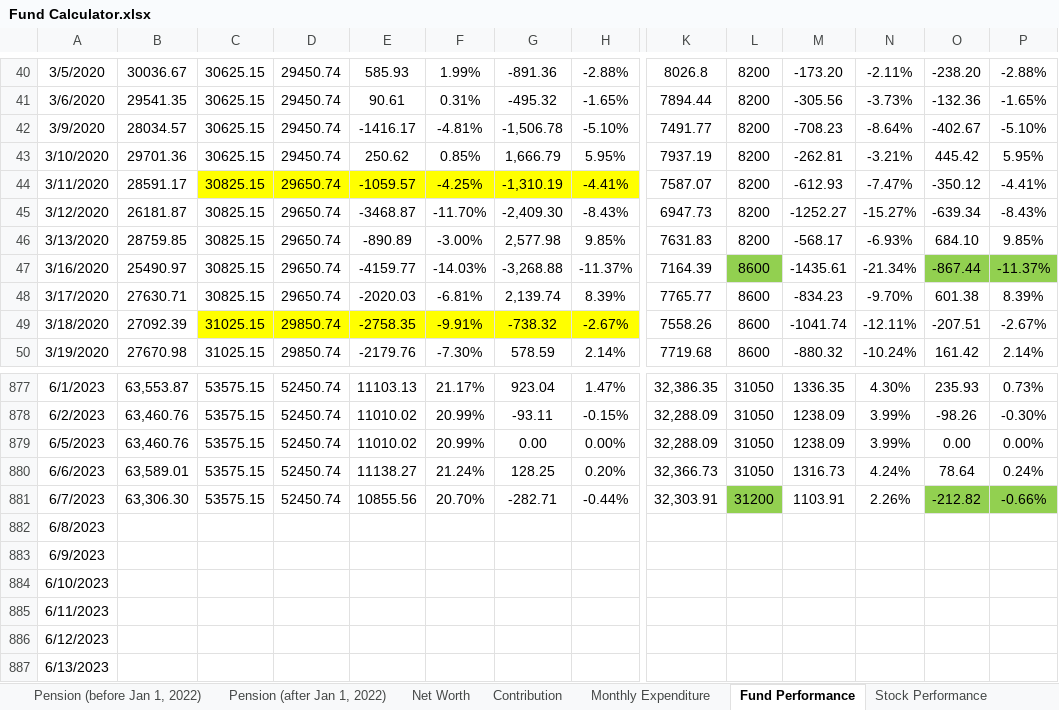
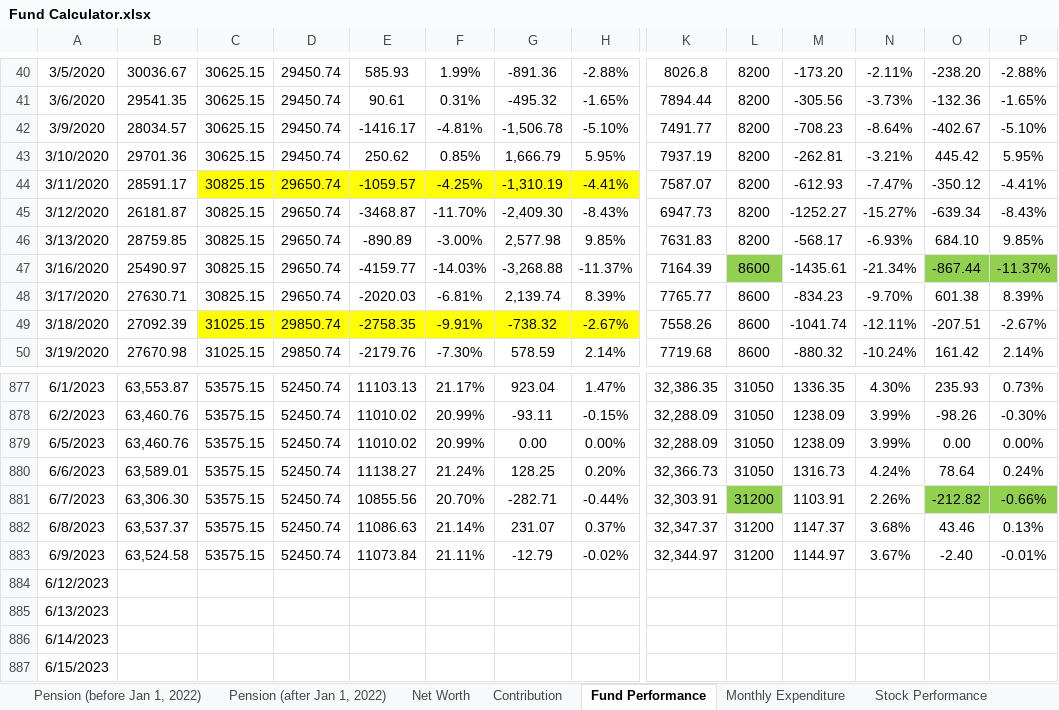
Before and after one commit to JinCheolChoi/Fund_Calculator, an Excel workbook: Fund Calculator.xlsx, sheet Fund Performance, drawn as a sheet; only a part is shown, gaps mark what is left out; the shorter side is filled out with more unchanged rows; values as stored, in another font and other column widths than the file's, no borders; charts and pictures not drawn; rows hold the shown columns only; the diff covers the shown part only; the diff names each change by its address in the sheet, - before the commit and + after, or states it on an @@ line.

```diff
--- a/Fund Calculator.xlsx (sheet Fund Performance)
+++ b/Fund Calculator.xlsx (sheet Fund Performance)
@@ sheet tab order changed: Pension (before Jan 1, 2022) | Pension (after Jan 1, 2022) | Net Worth | Contribution | Fund Performance | Monthly Expenditure | Stock Performance @@
-B882: (empty)
+B882: 63,537.37
-C882:C883: (empty)
+C882:C883: 53575.15
-D882:D883: (empty)
+D882:D883: 52450.74
-E882: (empty)
+E882: 11086.63
-F882: (empty)
+F882: 21.14%
-G882: (empty)
+G882: 231.07
-H882: (empty)
+H882: 0.37%
-K882: (empty)
+K882: 32,347.37
-L882:L883: (empty)
+L882:L883: 31200
-M882: (empty)
+M882: 1147.37
-N882: (empty)
+N882: 3.68%
-O882: (empty)
+O882: 43.46
-P882: (empty)
+P882: 0.13%
-B883: (empty)
+B883: 63,524.58
-E883: (empty)
+E883: 11073.84
-F883: (empty)
+F883: 21.11%
-G883: (empty)
+G883: -12.79
-H883: (empty)
+H883: -0.02%
-K883: (empty)
+K883: 32,344.97
-M883: (empty)
+M883: 1144.97
-N883: (empty)
+N883: 3.67%
-O883: (empty)
+O883: -2.40
-P883: (empty)
+P883: -0.01%
-row 884: 6/10/2023
-row 885: 6/11/2023
```
Also changed, not shown: 14 edited cells elsewhere in this sheet, sheet Monthly Expenditure, charts or pictures.
